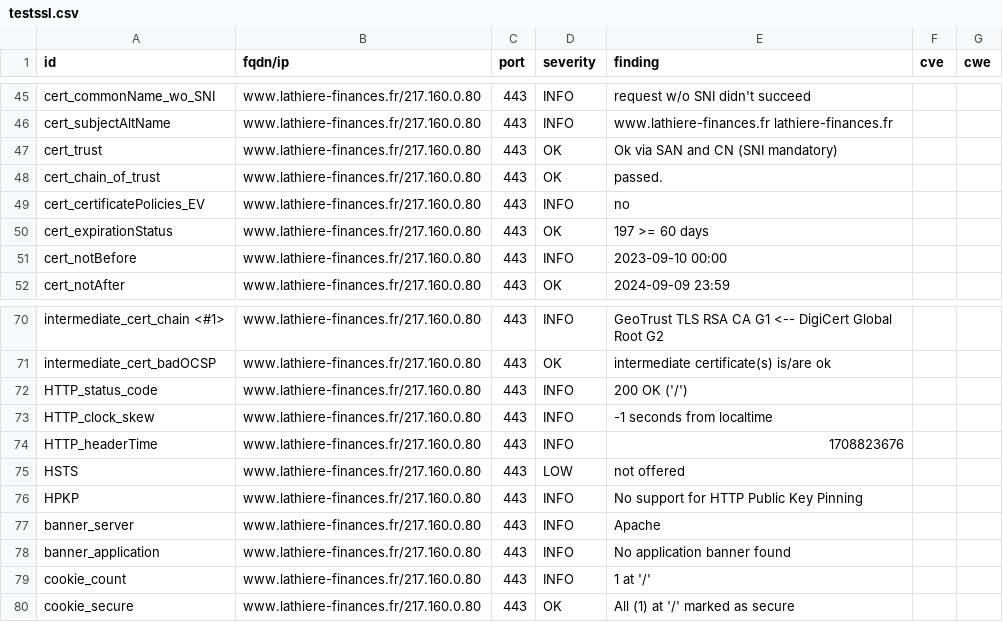
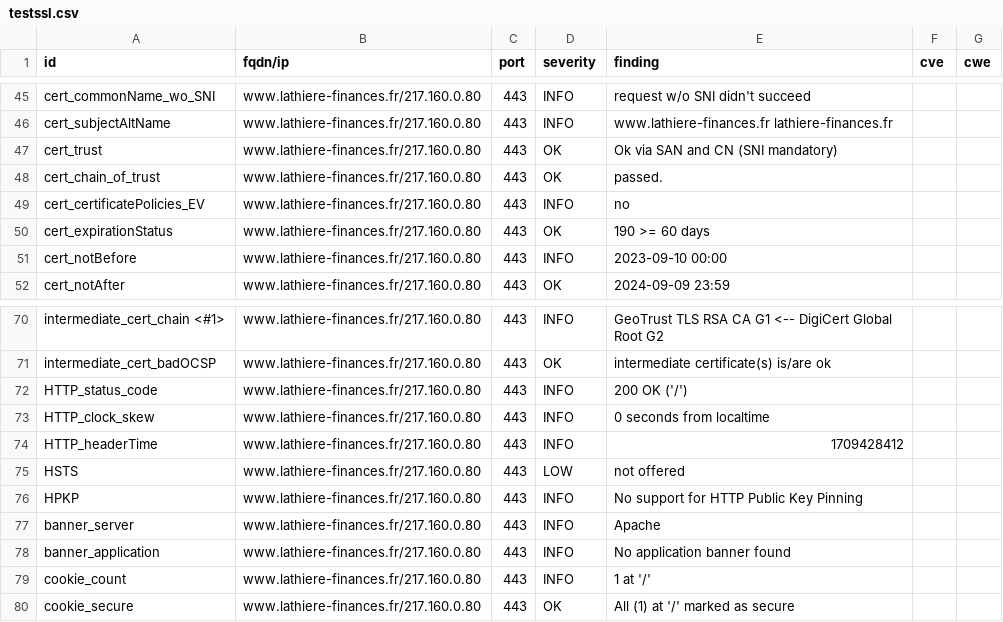
Before and after one commit to Trinacodus/trinalord, a CSV file: results/aHR0cDovL3d3dy5sYXRoaWVyZS1maW5hbmNlcy5mcg==/testssl.csv, drawn as a sheet; only a part is shown, gaps mark what is left out.

```diff
--- a/results/aHR0cDovL3d3dy5sYXRoaWVyZS1maW5hbmNlcy5mcg==/testssl.csv
+++ b/results/aHR0cDovL3d3dy5sYXRoaWVyZS1maW5hbmNlcy5mcg==/testssl.csv
@@ -49,3 +49,3 @@
 "cert_certificatePolicies_EV","www.lathiere-finances.fr/217.160.0.80","443","INFO","no","",""
-"cert_expirationStatus","www.lathiere-finances.fr/217.160.0.80","443","OK","197 >= 60 days","",""
+"cert_expirationStatus","www.lathiere-finances.fr/217.160.0.80","443","OK","190 >= 60 days","",""
 "cert_notBefore","www.lathiere-finances.fr/217.160.0.80","443","INFO","2023-09-10 00:00","",""
@@ -72,4 +72,4 @@
 "HTTP_status_code","www.lathiere-finances.fr/217.160.0.80","443","INFO","200 OK ('/')","",""
-"HTTP_clock_skew","www.lathiere-finances.fr/217.160.0.80","443","INFO","-1 seconds from localtime","",""
-"HTTP_headerTime","www.lathiere-finances.fr/217.160.0.80","443","INFO","1708823676","",""
+"HTTP_clock_skew","www.lathiere-finances.fr/217.160.0.80","443","INFO","0 seconds from localtime","",""
+"HTTP_headerTime","www.lathiere-finances.fr/217.160.0.80","443","INFO","1709428412","",""
 "HSTS","www.lathiere-finances.fr/217.160.0.80","443","LOW","not offered","",""
```
Also changed, not shown: 10 other files.
